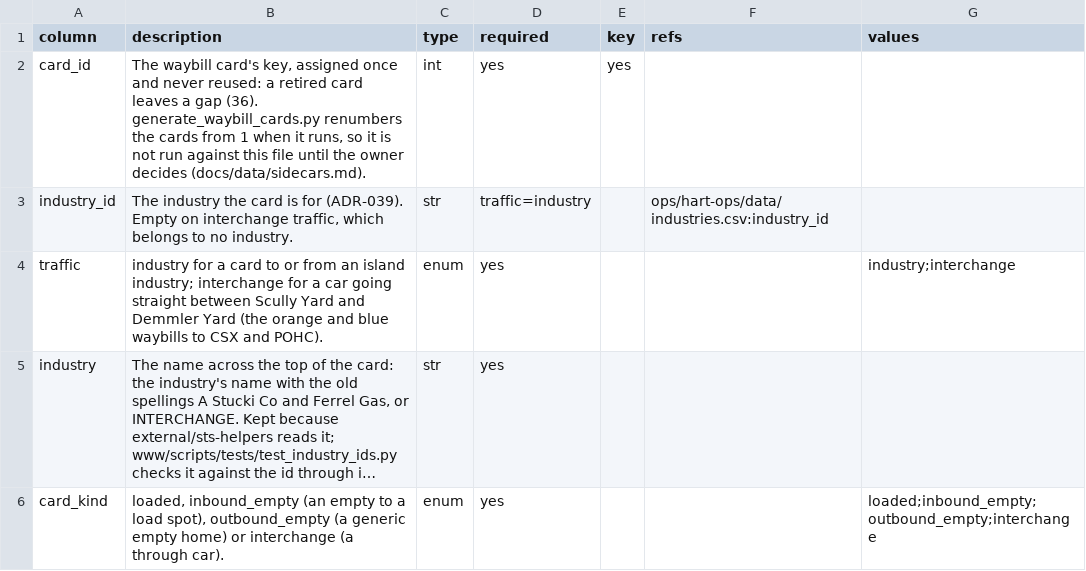
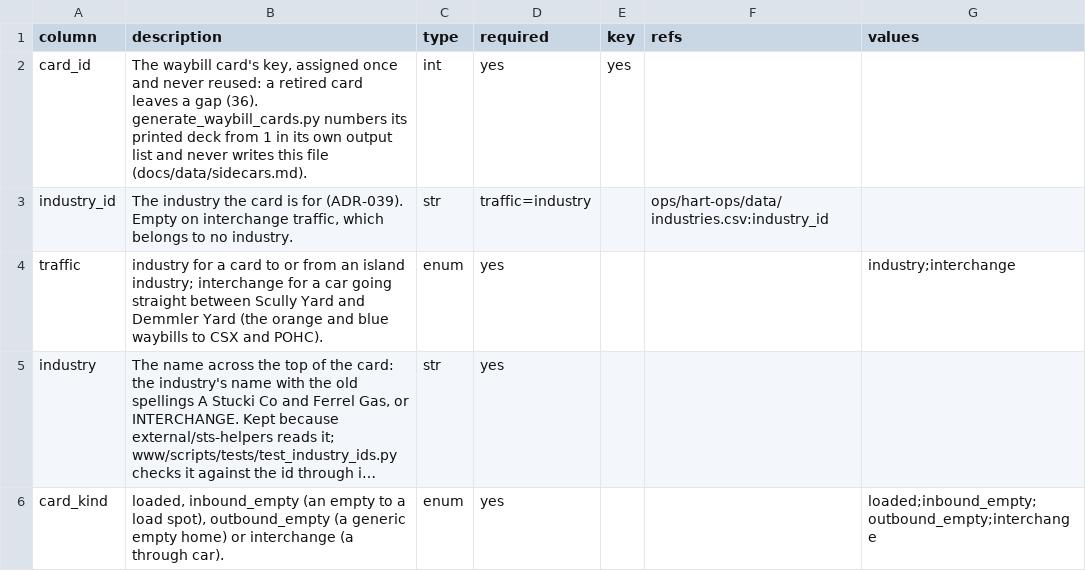
Before and after one commit to lnevo/hart, a CSV file: ops/hart-ops/data/HART_Spot_Waybills.columns.csv, drawn as a sheet; only a part is shown; long unchanged cells end in ….

```diff
--- a/ops/hart-ops/data/HART_Spot_Waybills.columns.csv
+++ b/ops/hart-ops/data/HART_Spot_Waybills.columns.csv
@@ -1,3 +1,3 @@
 column,description,type,required,key,refs,values
-card_id,"The waybill card's key, assigned once and never reused: a retired card leaves a gap (36). generate_waybill_cards.py renumbers the cards from 1 when it runs, so it is not run against this file until the owner decides (docs/data/sidecars.md).",int,yes,yes,,
+card_id,"The waybill card's key, assigned once and never reused: a retired card leaves a gap (36). generate_waybill_cards.py numbers its printed deck from 1 in its own output list and never writes this file (docs/data/sidecars.md).",int,yes,yes,,
 industry_id,"The industry the card is for (ADR-039). Empty on interchange traffic, which belongs to no industry.",str,traffic=industry,,ops/hart-ops/data/industries.csv:industry_id,
```
Also changed, not shown: 9 other files.
